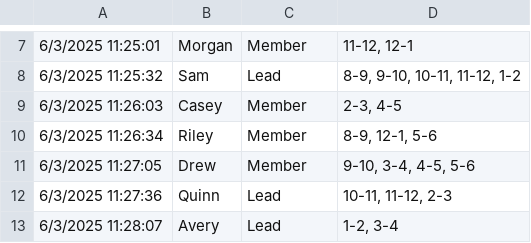
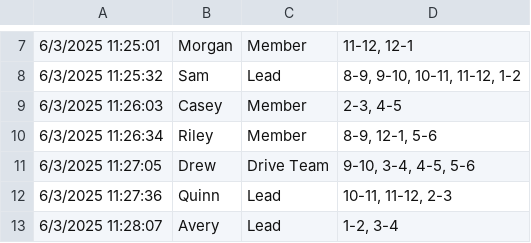
Before and after one commit to RoboticsIndustries/ScheduleApp-robotics, a CSV file: response.csv, drawn as a sheet; only a part is shown, gaps mark what is left out.

```diff
--- a/response.csv
+++ b/response.csv
@@ -10,3 +10,3 @@
 6/3/2025 11:26:34,Riley,Member,"8-9, 12-1, 5-6"
-6/3/2025 11:27:05,Drew,Member,"9-10, 3-4, 4-5, 5-6"
+6/3/2025 11:27:05,Drew,Drive Team,"9-10, 3-4, 4-5, 5-6"
 6/3/2025 11:27:36,Quinn,Lead,"10-11, 11-12, 2-3"
```
Also changed, not shown: 3 other files.
